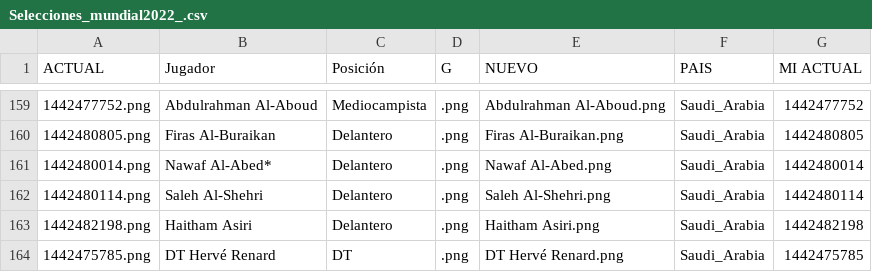
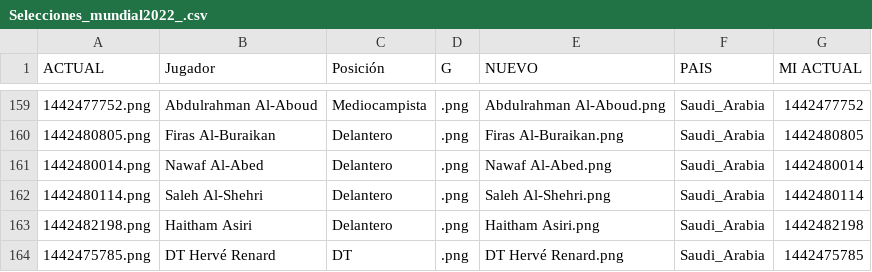
Before and after one commit to lromeror/Group_Slytheryn, a CSV file: DASHBOARD/assets/datas/Selecciones_mundial2022_.csv, drawn as a sheet; only a part is shown, gaps mark what is left out; the diff names each change by its address in the sheet, - before the commit and + after, or states it on an @@ line.

```diff
--- a/DASHBOARD/assets/datas/Selecciones_mundial2022_.csv
+++ b/DASHBOARD/assets/datas/Selecciones_mundial2022_.csv
-B161 (Jugador): Nawaf Al-Abed*
+B161 (Jugador): Nawaf Al-Abed
```
Also changed, not shown: 7 other files.
